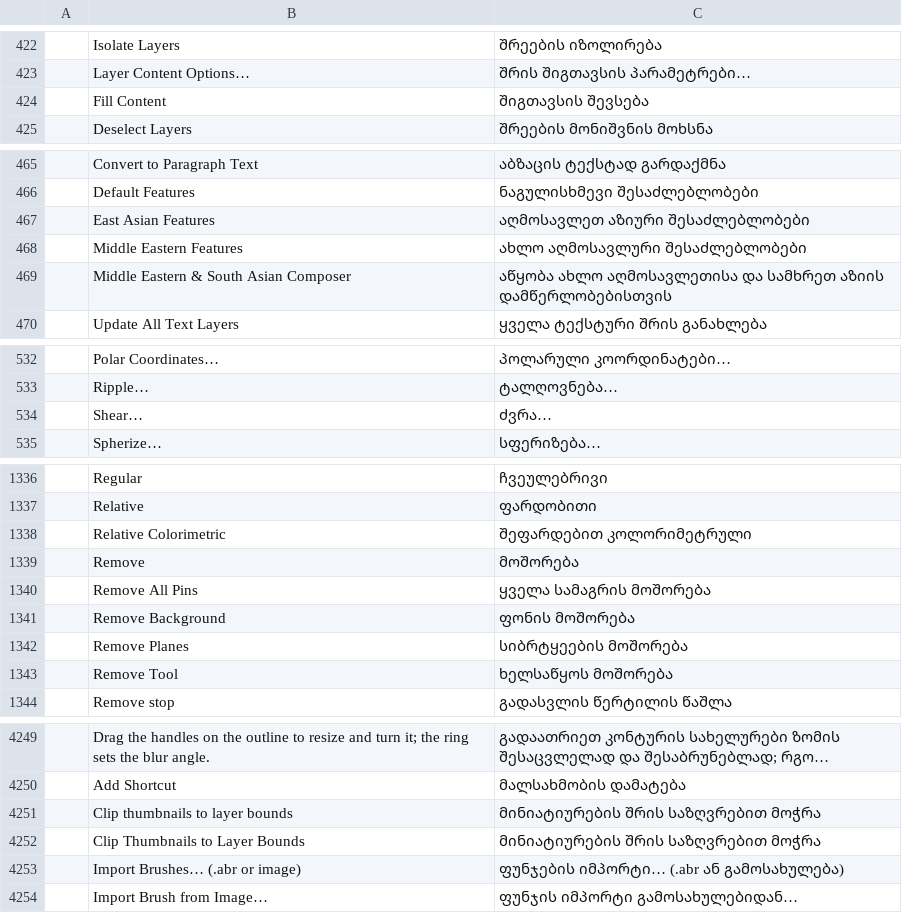
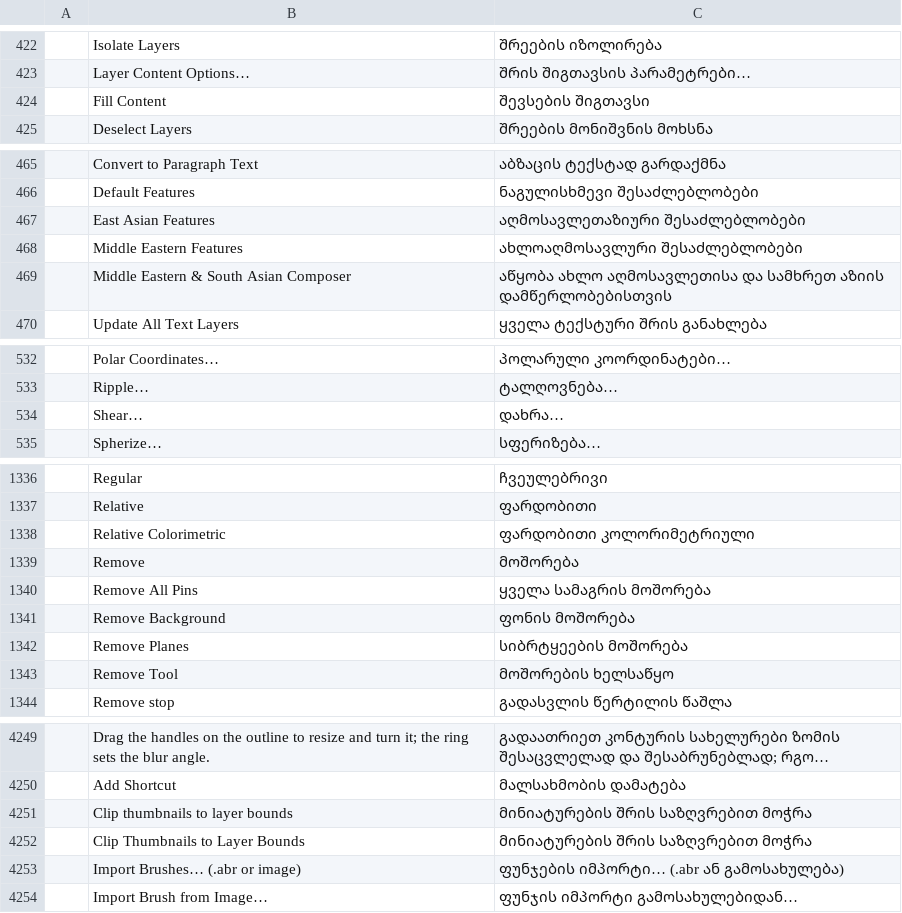
Before and after one commit to devius/photocraft, a TSV file: crates/ui-egui/src/i18n/ka.tsv, drawn as a sheet; only a part is shown, gaps mark what is left out; long unchanged cells end in …; the diff covers the shown part only; the diff names each change by its address in the sheet, - before the commit and + after, or states it on an @@ line.

```diff
--- a/crates/ui-egui/src/i18n/ka.tsv
+++ b/crates/ui-egui/src/i18n/ka.tsv
-C424: შიგთავსის შევსება
+C424: შევსების შიგთავსი
-C467: აღმოსავლეთ აზიური შესაძლებლობები
+C467: აღმოსავლეთაზიური შესაძლებლობები
-C468: ახლო აღმოსავლური შესაძლებლობები
+C468: ახლოაღმოსავლური შესაძლებლობები
-C534: ძვრა…
+C534: დახრა…
-C1338: შეფარდებით კოლორიმეტრული
+C1338: ფარდობითი კოლორიმეტრიული
-C1343: ხელსაწყოს მოშორება
+C1343: მოშორების ხელსაწყო
-C4251:C4252: მინიატიურების შრის საზღვრებით მოჭრა
+C4251:C4252: მინიატურების შრის საზღვრებით მოჭრა
```
Also changed, not shown: 14 edited cells elsewhere in this file.
